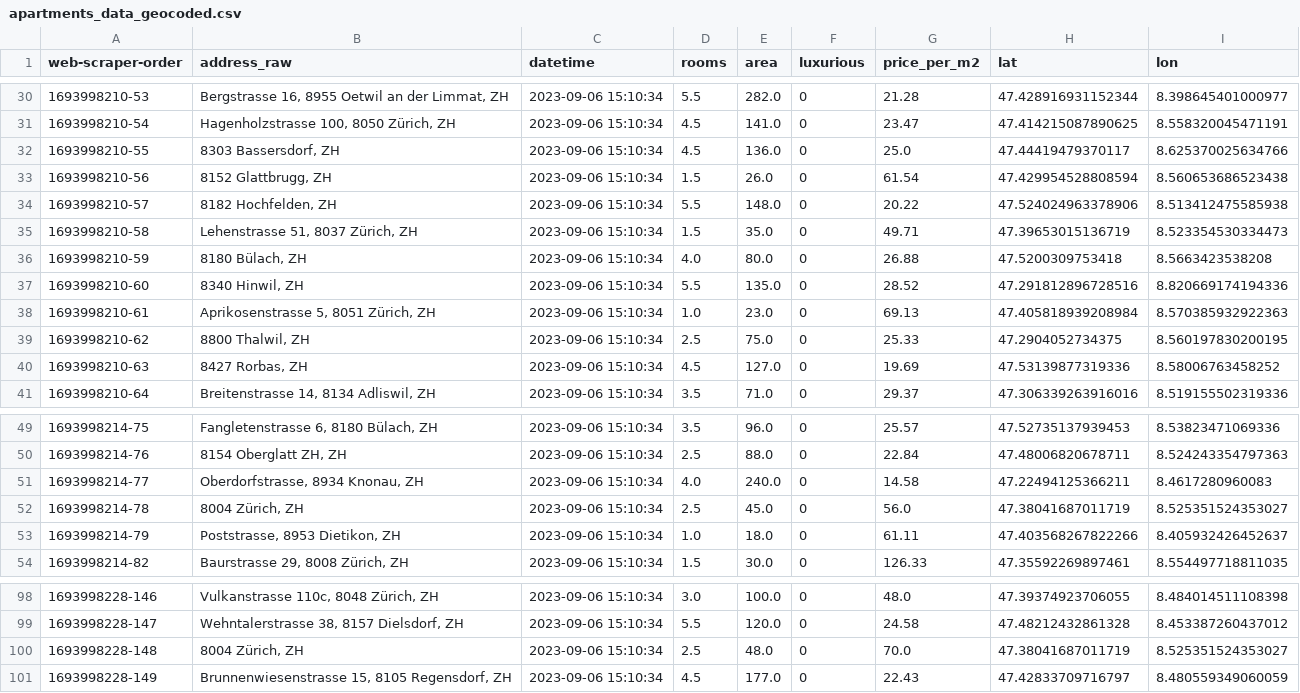
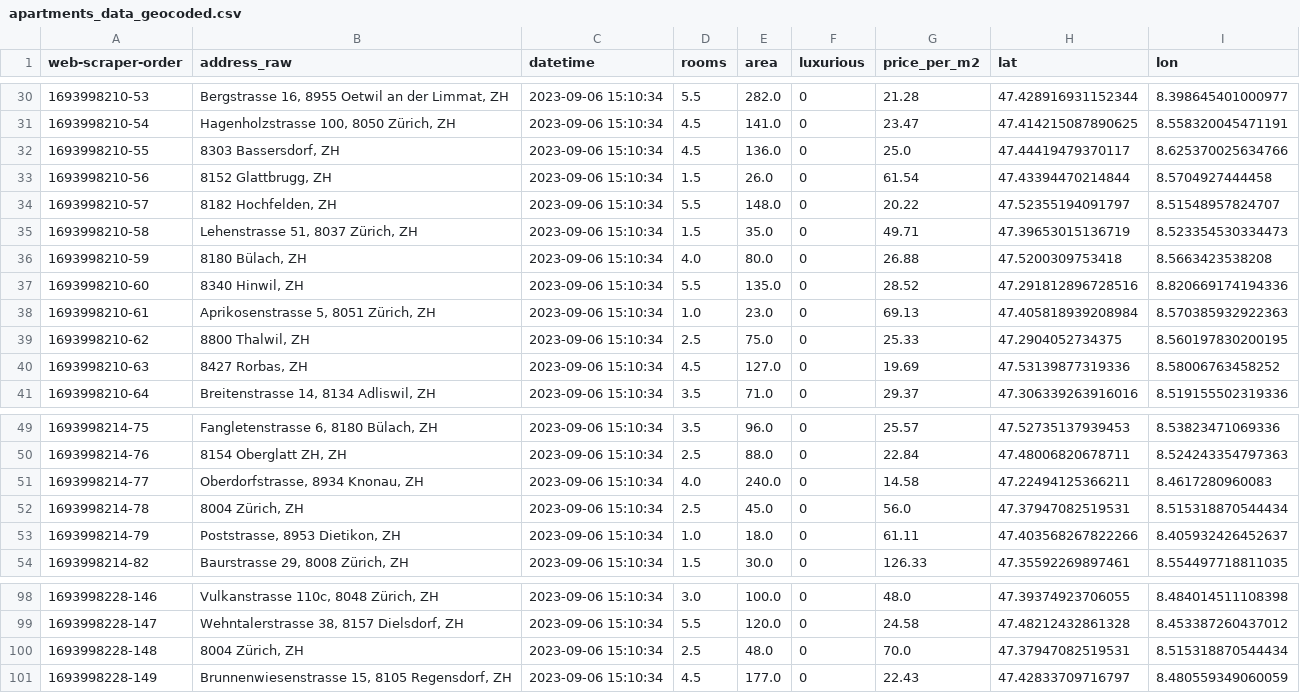
Before and after one commit to oetiklu1/data_analytics, a CSV file: Week_05/Geodata/apartments_data_geocoded.csv, drawn as a sheet; only a part is shown, gaps mark what is left out.

```diff
--- a/Week_05/Geodata/apartments_data_geocoded.csv
+++ b/Week_05/Geodata/apartments_data_geocoded.csv
@@ -32,4 +32,4 @@ web-scraper-order,address_raw,datetime,rooms,area,luxurious,price_per_m2,lat,lon
 1693998210-55,"8303 Bassersdorf, ZH",2023-09-06 15:10:34,4.5,136.0,0,25.0,47.44419479370117,8.625370025634766
-1693998210-56,"8152 Glattbrugg, ZH",2023-09-06 15:10:34,1.5,26.0,0,61.54,47.429954528808594,8.560653686523438
-1693998210-57,"8182 Hochfelden, ZH",2023-09-06 15:10:34,5.5,148.0,0,20.22,47.524024963378906,8.513412475585938
+1693998210-56,"8152 Glattbrugg, ZH",2023-09-06 15:10:34,1.5,26.0,0,61.54,47.43394470214844,8.5704927444458
+1693998210-57,"8182 Hochfelden, ZH",2023-09-06 15:10:34,5.5,148.0,0,20.22,47.52355194091797,8.51548957824707
 1693998210-58,"Lehenstrasse 51, 8037 Zürich, ZH",2023-09-06 15:10:34,1.5,35.0,0,49.71,47.39653015136719,8.523354530334473
@@ -51,3 +51,3 @@ web-scraper-order,address_raw,datetime,rooms,area,luxurious,price_per_m2,lat,lon
 1693998214-77,"Oberdorfstrasse, 8934 Knonau, ZH",2023-09-06 15:10:34,4.0,240.0,0,14.58,47.22494125366211,8.4617280960083
-1693998214-78,"8004 Zürich, ZH",2023-09-06 15:10:34,2.5,45.0,0,56.0,47.38041687011719,8.525351524353027
+1693998214-78,"8004 Zürich, ZH",2023-09-06 15:10:34,2.5,45.0,0,56.0,47.37947082519531,8.515318870544434
 1693998214-79,"Poststrasse, 8953 Dietikon, ZH",2023-09-06 15:10:34,1.0,18.0,0,61.11,47.403568267822266,8.405932426452637
@@ -99,3 +99,3 @@ web-scraper-order,address_raw,datetime,rooms,area,luxurious,price_per_m2,lat,lon
 1693998228-147,"Wehntalerstrasse 38, 8157 Dielsdorf, ZH",2023-09-06 15:10:34,5.5,120.0,0,24.58,47.48212432861328,8.453387260437012
-1693998228-148,"8004 Zürich, ZH",2023-09-06 15:10:34,2.5,48.0,0,70.0,47.38041687011719,8.525351524353027
+1693998228-148,"8004 Zürich, ZH",2023-09-06 15:10:34,2.5,48.0,0,70.0,47.37947082519531,8.515318870544434
 1693998228-149,"Brunnenwiesenstrasse 15, 8105 Regensdorf, ZH",2023-09-06 15:10:34,4.5,177.0,0,22.43,47.42833709716797,8.480559349060059
```
Also changed, not shown: 1 other file.
